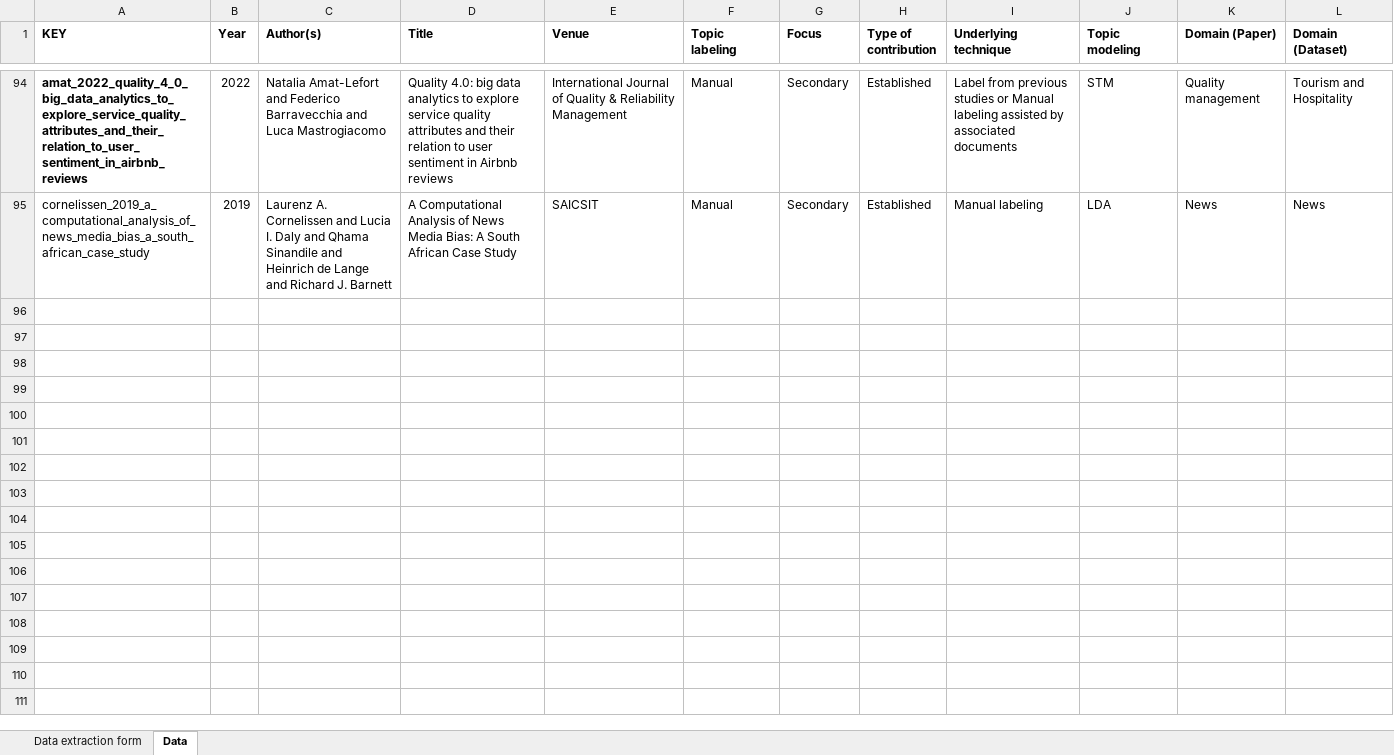
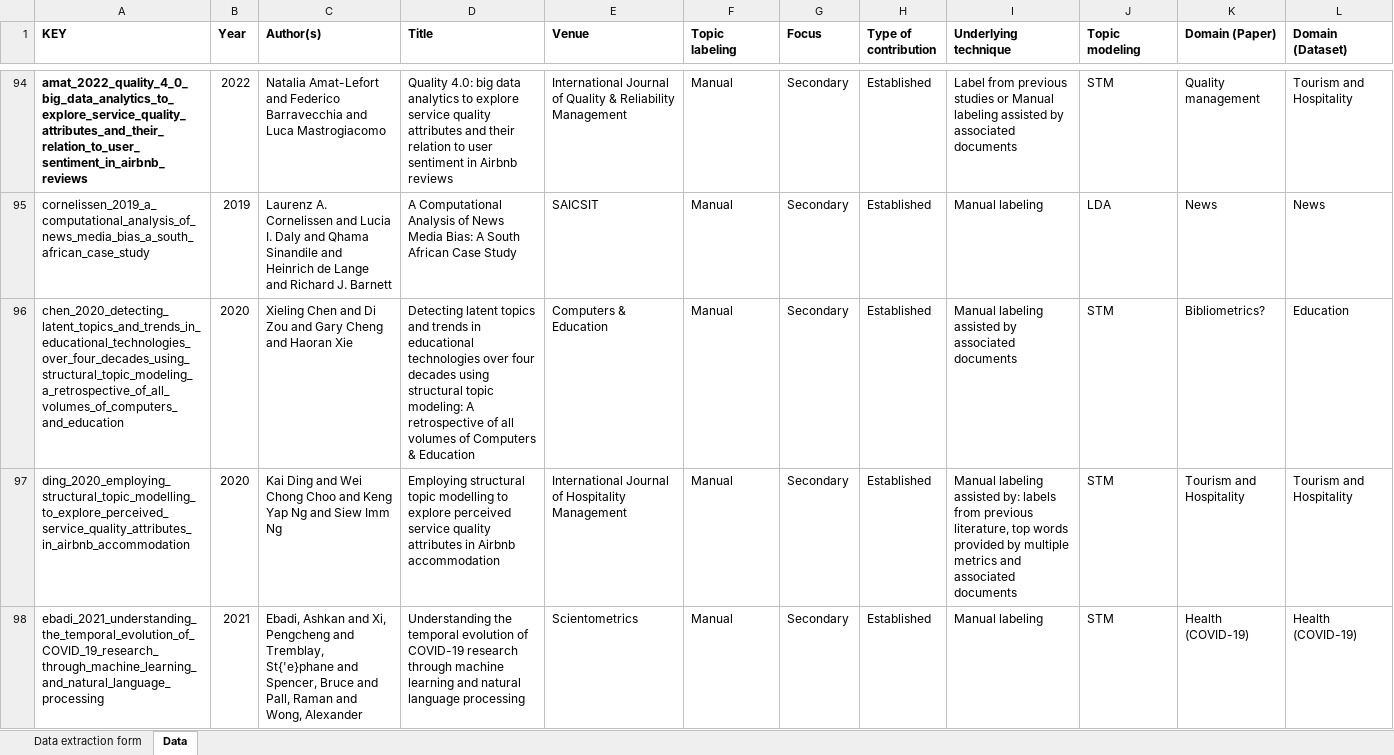
Before and after one commit to iberius96/Msc_Thesis, an Excel workbook: Data collection/data_collection.xlsx, sheet Data, drawn as a sheet; only a part is shown, gaps mark what is left out; values as stored, in another font and other column widths than the file's, no borders; the diff names each change by its address in the sheet, - before the commit and + after, or states it on an @@ line.

```diff
--- a/Data collection/data_collection.xlsx (sheet Data)
+++ b/Data collection/data_collection.xlsx (sheet Data)
+row 96: chen_2020_detecting_latent_topics_and_trends_in_educational_technologies_over_four_decades_using_structural_topic_modeling_a_retrospective_of_all_volumes_of_computers_and_education | 2020 | Xieling Chen and Di Zou and Gary Cheng and Haoran Xie | Detecting latent topics and trends in educational technologies over four decades using structural topic modeling: A retrospective of all volumes of Computers & Education | Computers & Education | Manual | Secondary | Established | Manual labeling assisted by associated documents | STM | Bibliometrics? | Education
+row 97: ding_2020_employing_structural_topic_modelling_to_explore_perceived_service_quality_attributes_in_airbnb_accommodation | 2020 | Kai Ding and Wei Chong Choo and Keng Yap Ng and Siew Imm Ng | Employing structural topic modelling to explore perceived service quality attributes in Airbnb accommodation | International Journal of Hospitality Management | Manual | Secondary | Established | Manual labeling assisted by: labels from previous literature, top words provided by multiple metrics and associated documents | STM | Tourism and Hospitality | Tourism and Hospitality
+row 98: ebadi_2021_understanding_the_temporal_evolution_of_COVID_19_research_through_machine_learning_and_natural_language_processing | 2021 | Ebadi, Ashkan and Xi, Pengcheng and Tremblay, St{'e}phane and Spencer, Bruce and Pall, Raman and Wong, Alexander | Understanding the temporal evolution of COVID-19 research through machine learning and natural language processing | Scientometrics | Manual | Secondary | Established | Manual labeling | STM | Health (COVID-19) | Health (COVID-19)
```
Also changed, not shown: activities_calendar.xlsx, 14 other files.
